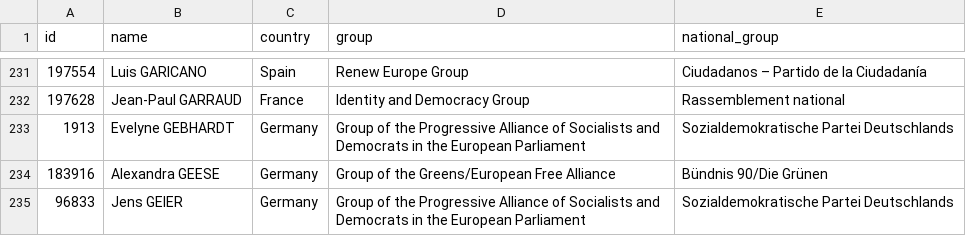
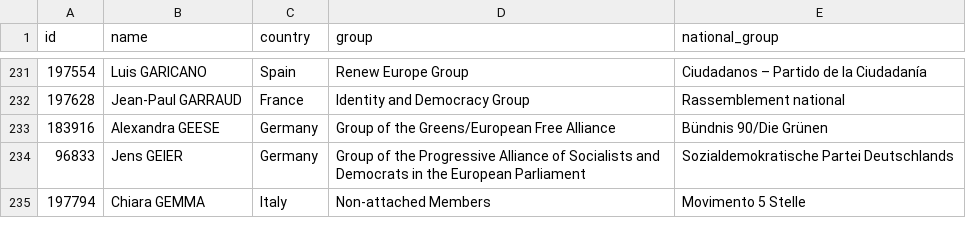
Before and after one commit to every-politician-scrapers/european-parliament, a CSV file: data/official.csv, drawn as a sheet; only a part is shown, gaps mark what is left out; the shorter side is filled out with more unchanged rows; the diff names each change by its address in the sheet, - before the commit and + after, or states it on an @@ line.

```diff
--- a/data/official.csv
+++ b/data/official.csv
-row 233: 1913 | Evelyne GEBHARDT | Germany | Group of the Progressive Alliance of Socialists and Democrats in the European Parliament | Sozialdemokratische Partei Deutschlands
```
Also changed, not shown: data/diff.csv, data/wikidata.csv.
